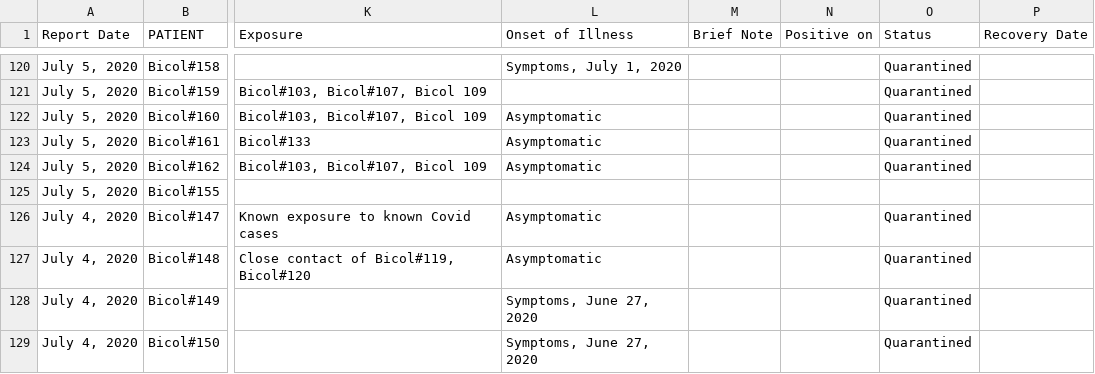
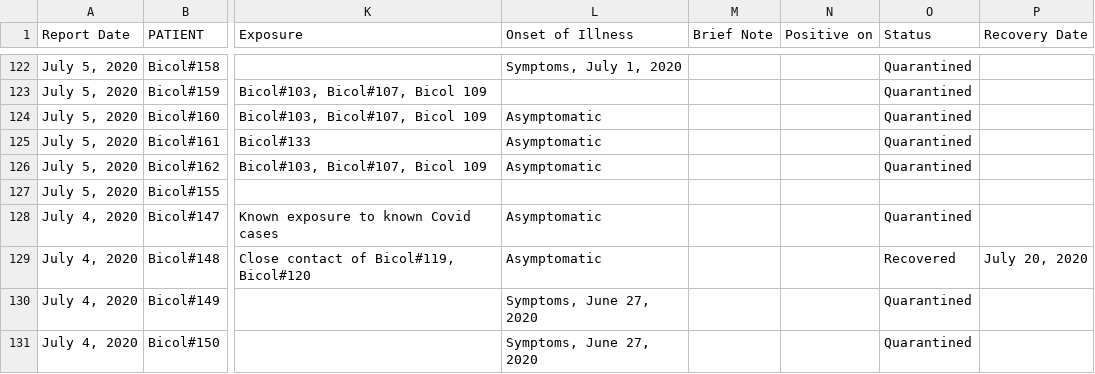
Before and after one commit to jmbangate/jmbangate.github.io, a CSV file: covid/BicolR5.csv, drawn as a sheet; only a part is shown, gaps mark what is left out; addresses are those after the commit; the diff covers the shown part only; the diff names each change by its address in the sheet, - before the commit and + after, or states it on an @@ line.

```diff
--- a/covid/BicolR5.csv
+++ b/covid/BicolR5.csv
-O129 (Status): Quarantined
+O129 (Status): Recovered
-P129 (Recovery Date): (empty)
+P129 (Recovery Date): July 20, 2020
```
Also changed, not shown: 2 added rows and 24 edited cells elsewhere in this file.
